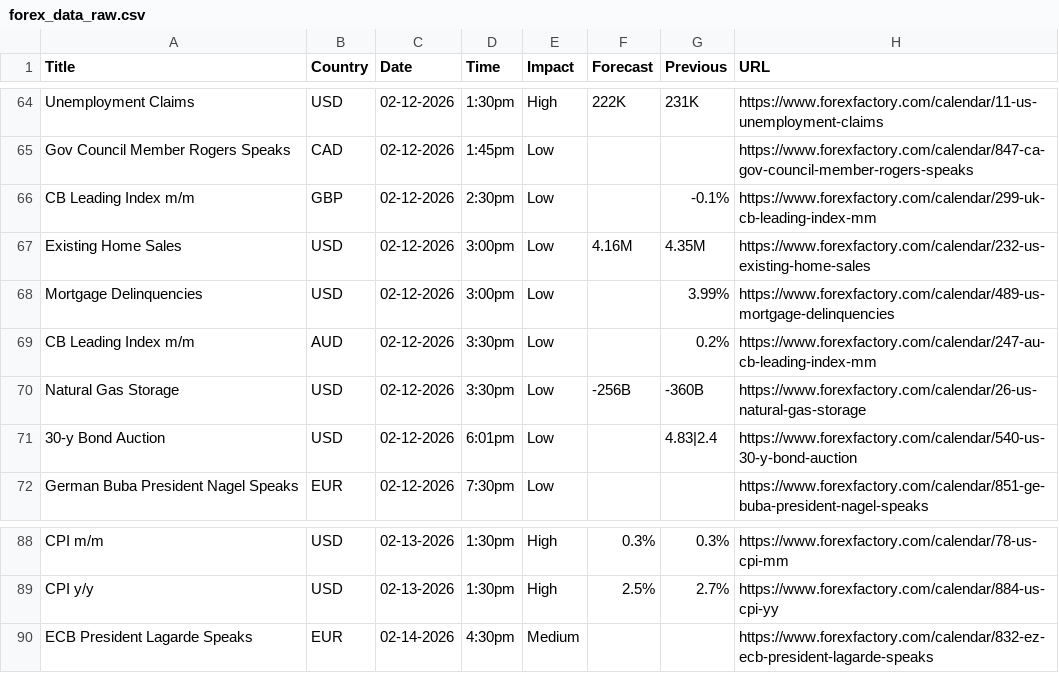
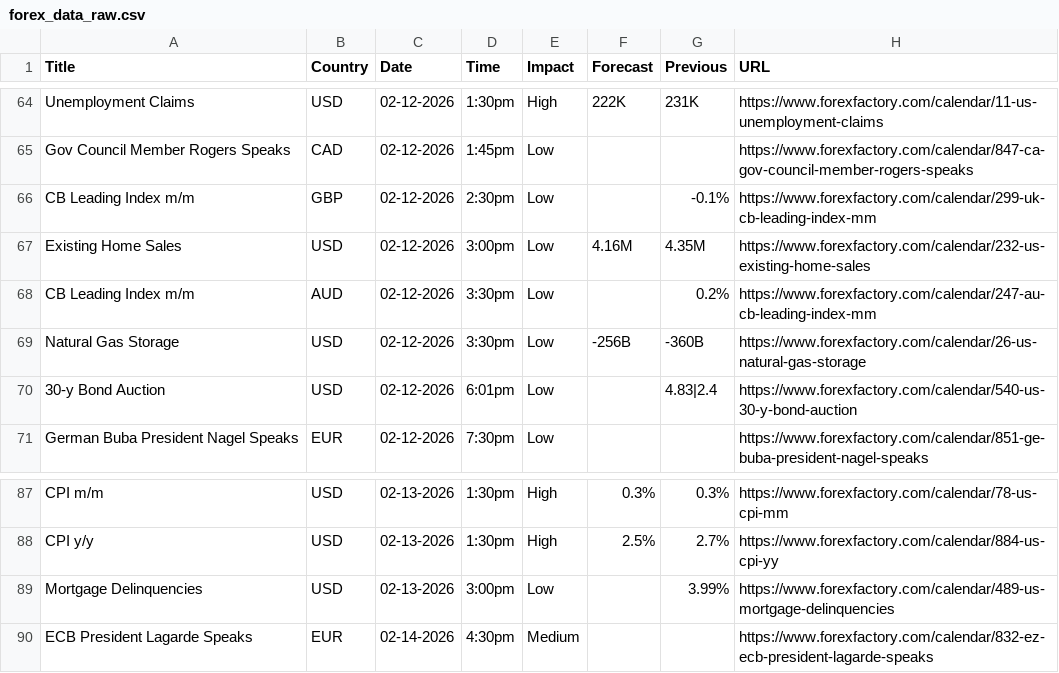
Before and after one commit to CryptoGamerDev/forex-calendar-data, a CSV file: forex_data_raw.csv, drawn as a sheet; only a part is shown, gaps mark what is left out; removed rows and columns are numbered as before the commit, all else as after; the diff names each change by its address in the sheet, - before the commit and + after, or states it on an @@ line.

```diff
--- a/forex_data_raw.csv
+++ b/forex_data_raw.csv
-row 68: Mortgage Delinquencies | USD | 02-12-2026 | 3:00pm | Low |  | 3.99% | https://www.forexfactory.com/calendar/489-us-mortgage-delinquencies
+row 89: Mortgage Delinquencies | USD | 02-13-2026 | 3:00pm | Low |  | 3.99% | https://www.forexfactory.com/calendar/489-us-mortgage-delinquencies
```
Also changed, not shown: forex_data_simple.csv.
